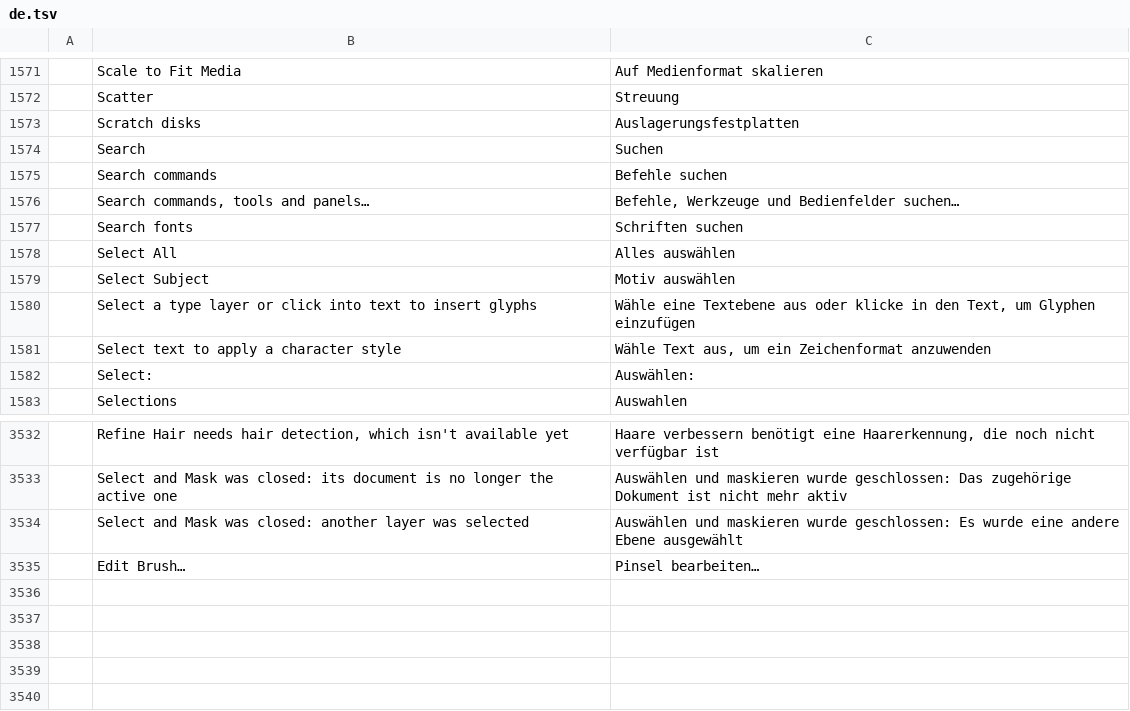
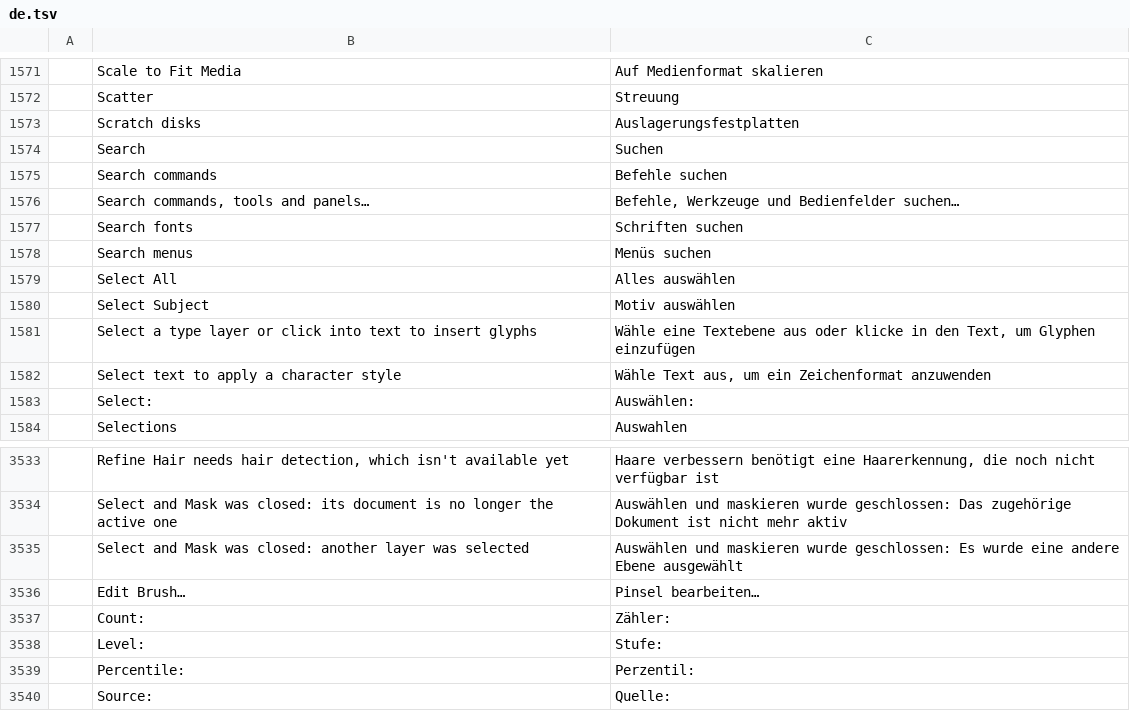
Before and after one commit to ahmedhosnypro/photocraft, a TSV file: crates/ui-egui/src/i18n/de.tsv, drawn as a sheet; only a part is shown, gaps mark what is left out; the diff names each change by its address in the sheet, - before the commit and + after, or states it on an @@ line.

Commit message:
Merge main and preserve gradient and screen picker translations
Committed by the recurring scope sweep: the mission ledger marks this scope's implementation complete.

```diff
--- a/crates/ui-egui/src/i18n/de.tsv
+++ b/crates/ui-egui/src/i18n/de.tsv
+row 1578:  | Search menus | Menüs suchen
+row 3537:  | Count: | Zähler:
+row 3538:  | Level: | Stufe:
+row 3539:  | Percentile: | Perzentil:
+row 3540:  | Source: | Quelle:
```
